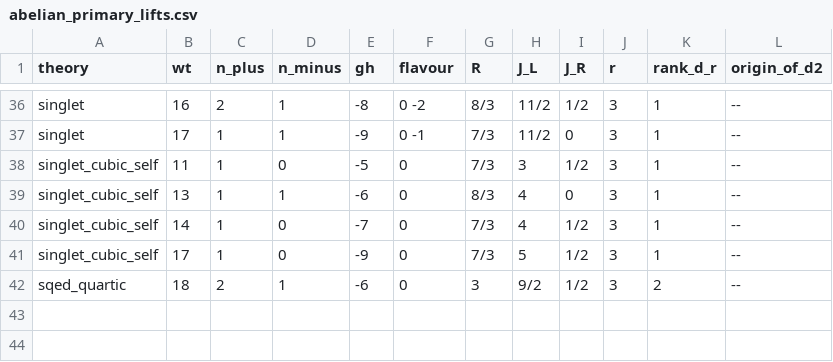
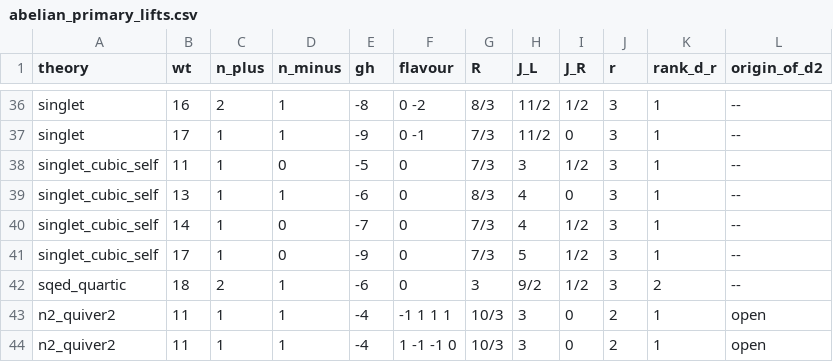
Before and after one commit to lbotao399-stack/quantum-lifts-results, a CSV file: data/abelian_primary_lifts.csv, drawn as a sheet; only a part is shown, gaps mark what is left out; the diff covers the shown part only; the diff names each change by its address in the sheet, - before the commit and + after, or states it on an @@ line.

```diff
--- a/data/abelian_primary_lifts.csv
+++ b/data/abelian_primary_lifts.csv
+row 43: n2_quiver2 | 11 | 1 | 1 | -4 | -1 1 1 1 | 10/3 | 3 | 0 | 2 | 1 | open
+row 44: n2_quiver2 | 11 | 1 | 1 | -4 | 1 -1 -1 0 | 10/3 | 3 | 0 | 2 | 1 | open
```
Also changed, not shown: 13 edited cells elsewhere in this file, 5 other files.
